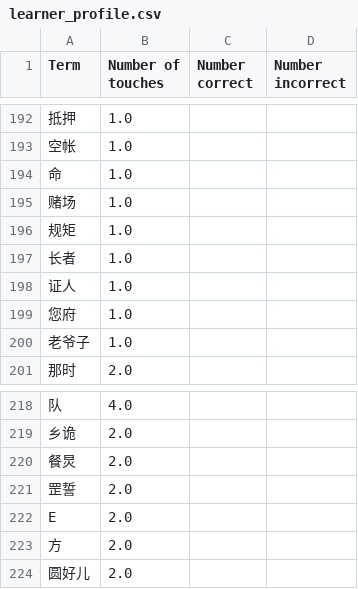
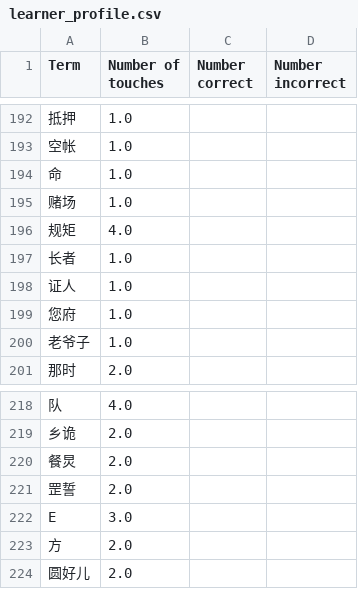
Before and after one commit to Project-Lexeme/Lexeme-Client, a CSV file: learner_profile.csv, drawn as a sheet; only a part is shown, gaps mark what is left out; the diff covers the shown part only; the diff names each change by its address in the sheet, - before the commit and + after, or states it on an @@ line.

```diff
--- a/learner_profile.csv
+++ b/learner_profile.csv
-B196 (Number of touches): 1.0
+B196 (Number of touches): 4.0
-B222 (Number of touches): 2.0
+B222 (Number of touches): 3.0
```
Also changed, not shown: 14 added rows and 3 edited cells elsewhere in this file, 6 other files.
